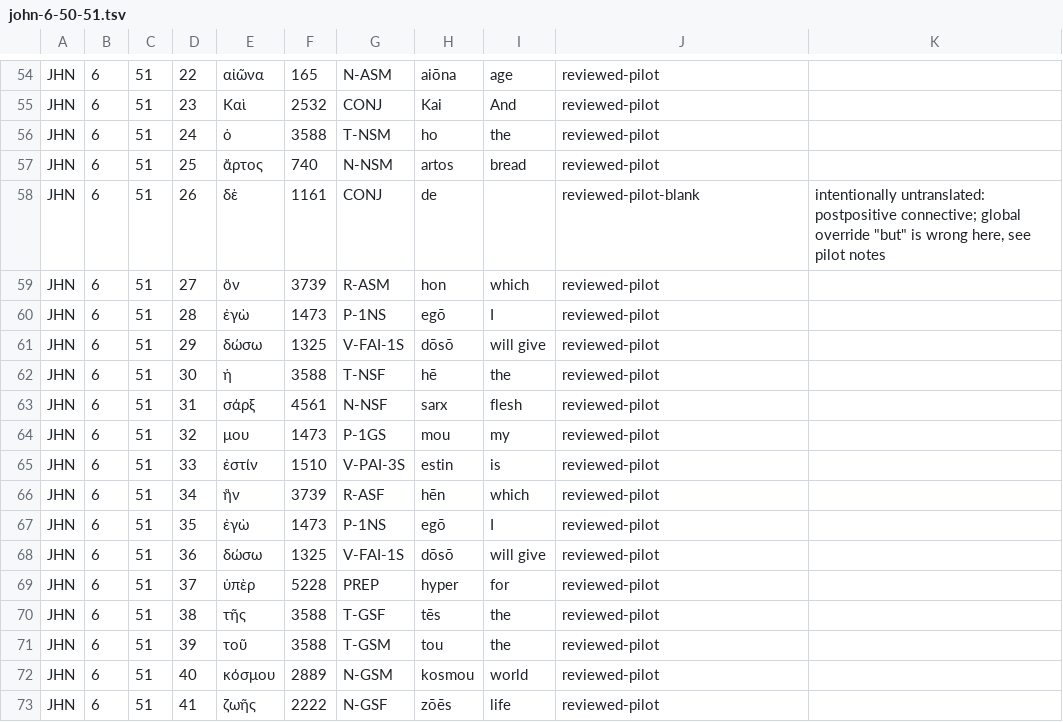
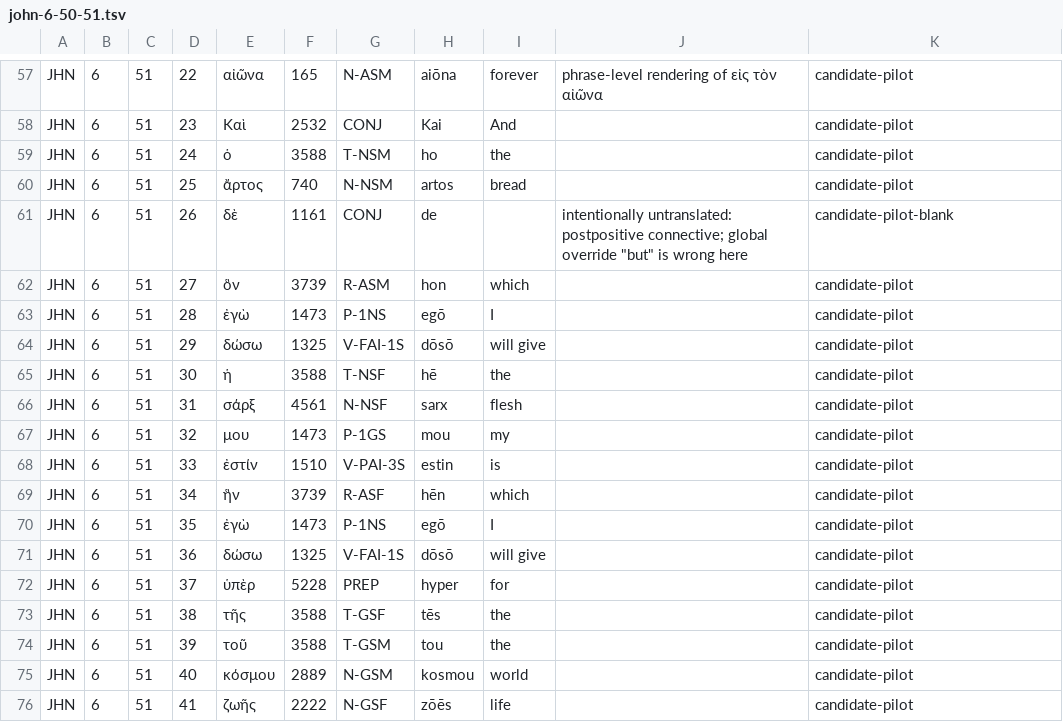
Before and after one commit to Hayg-Hay/Maranatha, a TSV file: build/sources/reviewed-greek-gloss/john-6-50-51.tsv, drawn as a sheet; only a part is shown, gaps mark what is left out; addresses are those after the commit; the diff covers the shown part only; the diff names each change by its address in the sheet, - before the commit and + after, or states it on an @@ line.

Commit message:
Make Greek gloss pilot optional; use candidate statuses and revised glosses

```diff
--- a/build/sources/reviewed-greek-gloss/john-6-50-51.tsv
+++ b/build/sources/reviewed-greek-gloss/john-6-50-51.tsv
-I57: age
+I57: forever
-J57: reviewed-pilot
+J57: phrase-level rendering of εἰς τὸν αἰῶνα
-K57:K60: (empty)
+K57:K60: candidate-pilot
-J58:J60: reviewed-pilot
+J58:J60: (empty)
-J61: reviewed-pilot-blank
+J61: intentionally untranslated: postpositive connective; global override "but" is wrong here
-K61: intentionally untranslated: postpositive connective; global override "but" is wrong here, see pilot notes
+K61: candidate-pilot-blank
-J62:J76: reviewed-pilot
+J62:J76: (empty)
-K62:K76: (empty)
+K62:K76: candidate-pilot
```
Also changed, not shown: 3 added rows and 92 edited cells elsewhere in this file, 8 other files.
